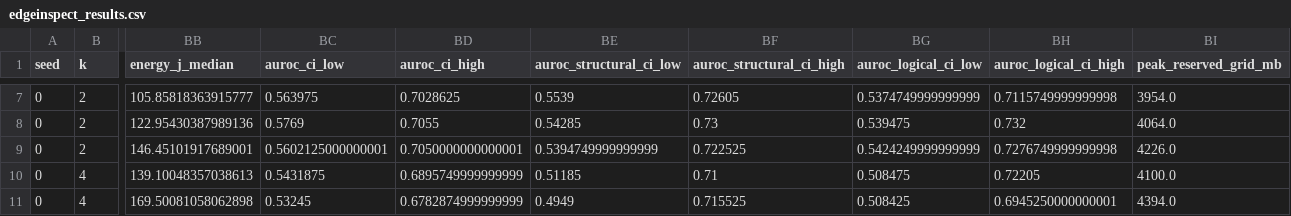
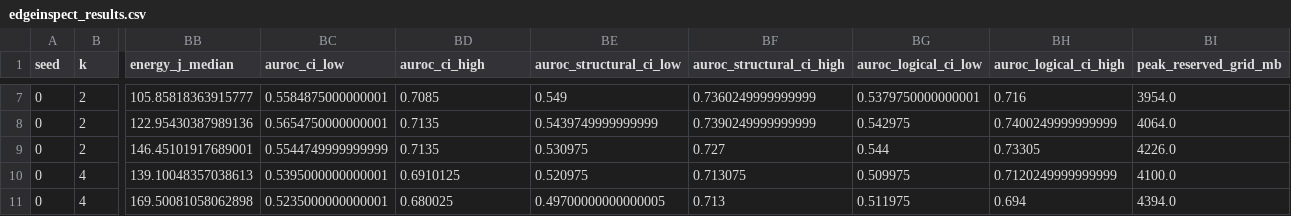
Before and after one commit to abhinavg08/EdgeCompose-VLM, a CSV file: results/edgeinspect/aggregate/edgeinspect_results.csv, drawn as a sheet; only a part is shown, gaps mark what is left out; the diff covers the shown part only; the diff names each change by its address in the sheet, - before the commit and + after, or states it on an @@ line.

```diff
--- a/results/edgeinspect/aggregate/edgeinspect_results.csv
+++ b/results/edgeinspect/aggregate/edgeinspect_results.csv
-BC7 (auroc_ci_low): 0.563975
+BC7 (auroc_ci_low): 0.5584875000000001
-BD7 (auroc_ci_high): 0.7028625
+BD7 (auroc_ci_high): 0.7085
-BE7 (auroc_structural_ci_low): 0.5539
+BE7 (auroc_structural_ci_low): 0.549
-BF7 (auroc_structural_ci_high): 0.72605
+BF7 (auroc_structural_ci_high): 0.7360249999999999
-BG7 (auroc_logical_ci_low): 0.5374749999999999
+BG7 (auroc_logical_ci_low): 0.5379750000000001
-BH7 (auroc_logical_ci_high): 0.7115749999999998
+BH7 (auroc_logical_ci_high): 0.716
-BC8 (auroc_ci_low): 0.5769
+BC8 (auroc_ci_low): 0.5654750000000001
-BD8 (auroc_ci_high): 0.7055
+BD8 (auroc_ci_high): 0.7135
-BE8 (auroc_structural_ci_low): 0.54285
+BE8 (auroc_structural_ci_low): 0.5439749999999999
-BF8 (auroc_structural_ci_high): 0.73
+BF8 (auroc_structural_ci_high): 0.7390249999999999
-BG8 (auroc_logical_ci_low): 0.539475
+BG8 (auroc_logical_ci_low): 0.542975
-BH8 (auroc_logical_ci_high): 0.732
+BH8 (auroc_logical_ci_high): 0.7400249999999999
-BC9 (auroc_ci_low): 0.5602125000000001
+BC9 (auroc_ci_low): 0.5544749999999999
-BD9 (auroc_ci_high): 0.7050000000000001
+BD9 (auroc_ci_high): 0.7135
-BE9 (auroc_structural_ci_low): 0.5394749999999999
+BE9 (auroc_structural_ci_low): 0.530975
-BF9 (auroc_structural_ci_high): 0.722525
+BF9 (auroc_structural_ci_high): 0.727
-BG9 (auroc_logical_ci_low): 0.5424249999999999
+BG9 (auroc_logical_ci_low): 0.544
-BH9 (auroc_logical_ci_high): 0.7276749999999998
+BH9 (auroc_logical_ci_high): 0.73305
-BC10 (auroc_ci_low): 0.5431875
+BC10 (auroc_ci_low): 0.5395000000000001
-BD10 (auroc_ci_high): 0.6895749999999999
+BD10 (auroc_ci_high): 0.6910125
-BE10 (auroc_structural_ci_low): 0.51185
+BE10 (auroc_structural_ci_low): 0.520975
-BF10 (auroc_structural_ci_high): 0.71
+BF10 (auroc_structural_ci_high): 0.713075
-BG10 (auroc_logical_ci_low): 0.508475
+BG10 (auroc_logical_ci_low): 0.509975
-BH10 (auroc_logical_ci_high): 0.72205
+BH10 (auroc_logical_ci_high): 0.7120249999999999
-BC11 (auroc_ci_low): 0.53245
+BC11 (auroc_ci_low): 0.5235000000000001
-BD11 (auroc_ci_high): 0.6782874999999999
+BD11 (auroc_ci_high): 0.680025
-BE11 (auroc_structural_ci_low): 0.4949
+BE11 (auroc_structural_ci_low): 0.49700000000000005
-BF11 (auroc_structural_ci_high): 0.715525
+BF11 (auroc_structural_ci_high): 0.713
-BG11 (auroc_logical_ci_low): 0.508425
+BG11 (auroc_logical_ci_low): 0.511975
-BH11 (auroc_logical_ci_high): 0.6945250000000001
+BH11 (auroc_logical_ci_high): 0.694
```
Also changed, not shown: 66 edited cells elsewhere in this file, results/edgeinspect/aggregate/final_macro_by_seed.csv, results/edgeinspect/aggregate/final_paired_contrasts.csv, 14 other files.
